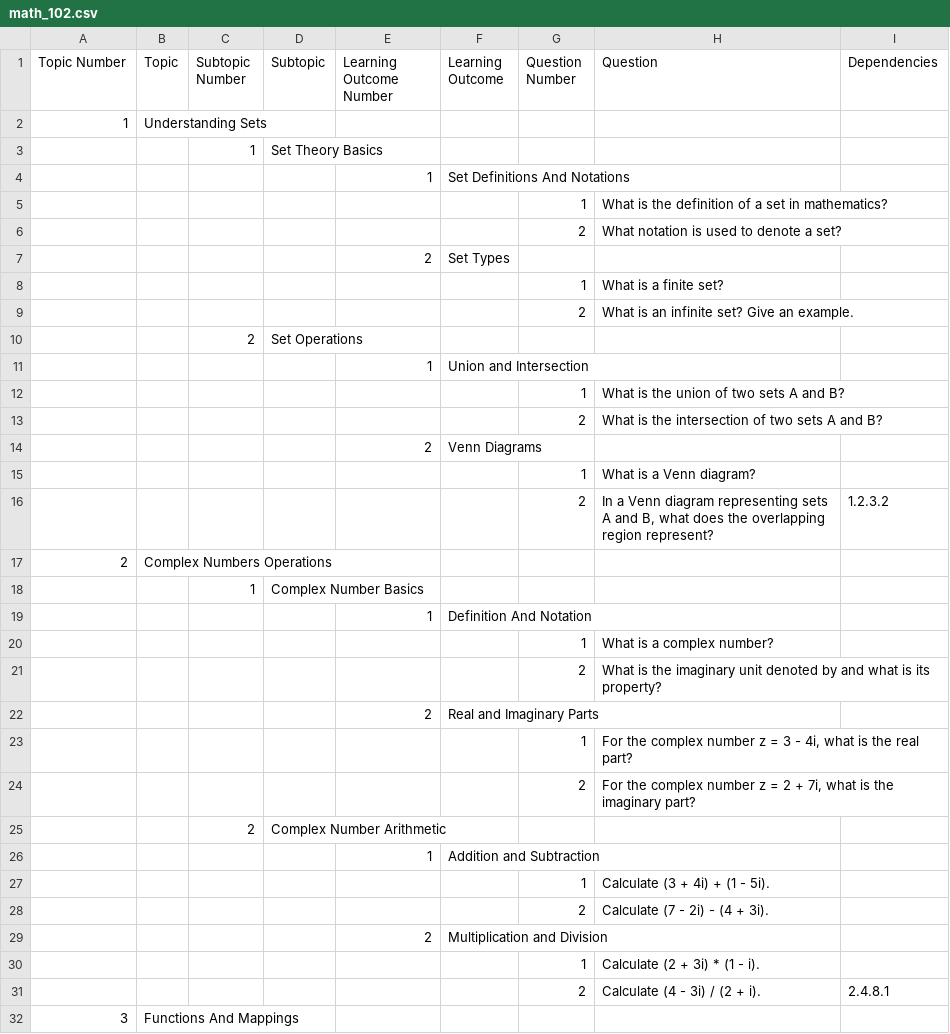
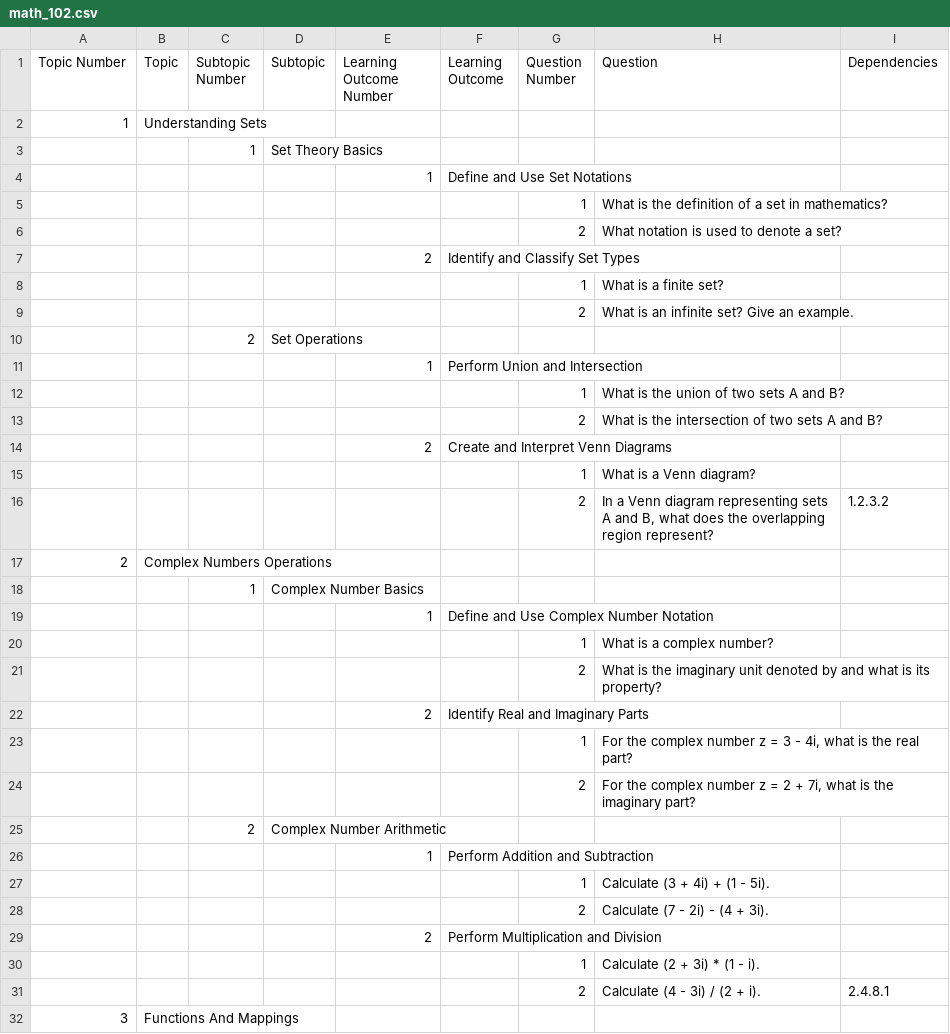
Before and after one commit to HamzaFarhan/VU, a CSV file: math_102.csv, drawn as a sheet; only a part is shown; the diff covers the shown part only.

Commit message:
csv

```diff
--- a/math_102.csv
+++ b/math_102.csv
@@ -3,6 +3,6 @@ Topic Number,Topic,Subtopic Number,Subtopic,Learning Outcome Number,Learning Out
 ,,1,Set Theory Basics,,,,,
-,,,,1,Set Definitions And Notations,,,
+,,,,1,Define and Use Set Notations,,,
 ,,,,,,1,What is the definition of a set in mathematics?,
 ,,,,,,2,What notation is used to denote a set?,
-,,,,2,Set Types,,,
+,,,,2,Identify and Classify Set Types,,,
 ,,,,,,1,What is a finite set?,
@@ -10,6 +10,6 @@ Topic Number,Topic,Subtopic Number,Subtopic,Learning Outcome Number,Learning Out
 ,,2,Set Operations,,,,,
-,,,,1,Union and Intersection,,,
+,,,,1,Perform Union and Intersection,,,
 ,,,,,,1,What is the union of two sets A and B?,
 ,,,,,,2,What is the intersection of two sets A and B?,
-,,,,2,Venn Diagrams,,,
+,,,,2,Create and Interpret Venn Diagrams,,,
 ,,,,,,1,What is a Venn diagram?,
@@ -18,6 +18,6 @@ Topic Number,Topic,Subtopic Number,Subtopic,Learning Outcome Number,Learning Out
 ,,1,Complex Number Basics,,,,,
-,,,,1,Definition And Notation,,,
+,,,,1,Define and Use Complex Number Notation,,,
 ,,,,,,1,What is a complex number?,
 ,,,,,,2,What is the imaginary unit denoted by and what is its property?,
-,,,,2,Real and Imaginary Parts,,,
+,,,,2,Identify Real and Imaginary Parts,,,
 ,,,,,,1,"For the complex number z = 3 - 4i, what is the real part?",
@@ -25,6 +25,6 @@ Topic Number,Topic,Subtopic Number,Subtopic,Learning Outcome Number,Learning Out
 ,,2,Complex Number Arithmetic,,,,,
-,,,,1,Addition and Subtraction,,,
+,,,,1,Perform Addition and Subtraction,,,
 ,,,,,,1,Calculate (3 + 4i) + (1 - 5i).,
 ,,,,,,2,Calculate (7 - 2i) - (4 + 3i).,
-,,,,2,Multiplication and Division,,,
+,,,,2,Perform Multiplication and Division,,,
 ,,,,,,1,Calculate (2 + 3i) * (1 - i).,
```
Also changed, not shown: 30 removed rows and 64 edited cells elsewhere in this file.
